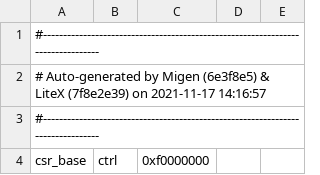
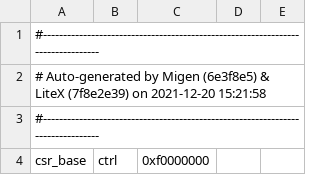
Before and after one commit to mckaymatthew/rdu3, a CSV file: csr.csv, drawn as a sheet; only a part is shown.

```diff
--- a/csr.csv
+++ b/csr.csv
@@ -1,3 +1,3 @@
 #--------------------------------------------------------------------------------
-# Auto-generated by Migen (6e3f8e5) & LiteX (7f8e2e39) on 2021-11-17 14:16:57
+# Auto-generated by Migen (6e3f8e5) & LiteX (7f8e2e39) on 2021-12-20 15:21:58
 #--------------------------------------------------------------------------------
```
Also changed, not shown: 20 other files.
